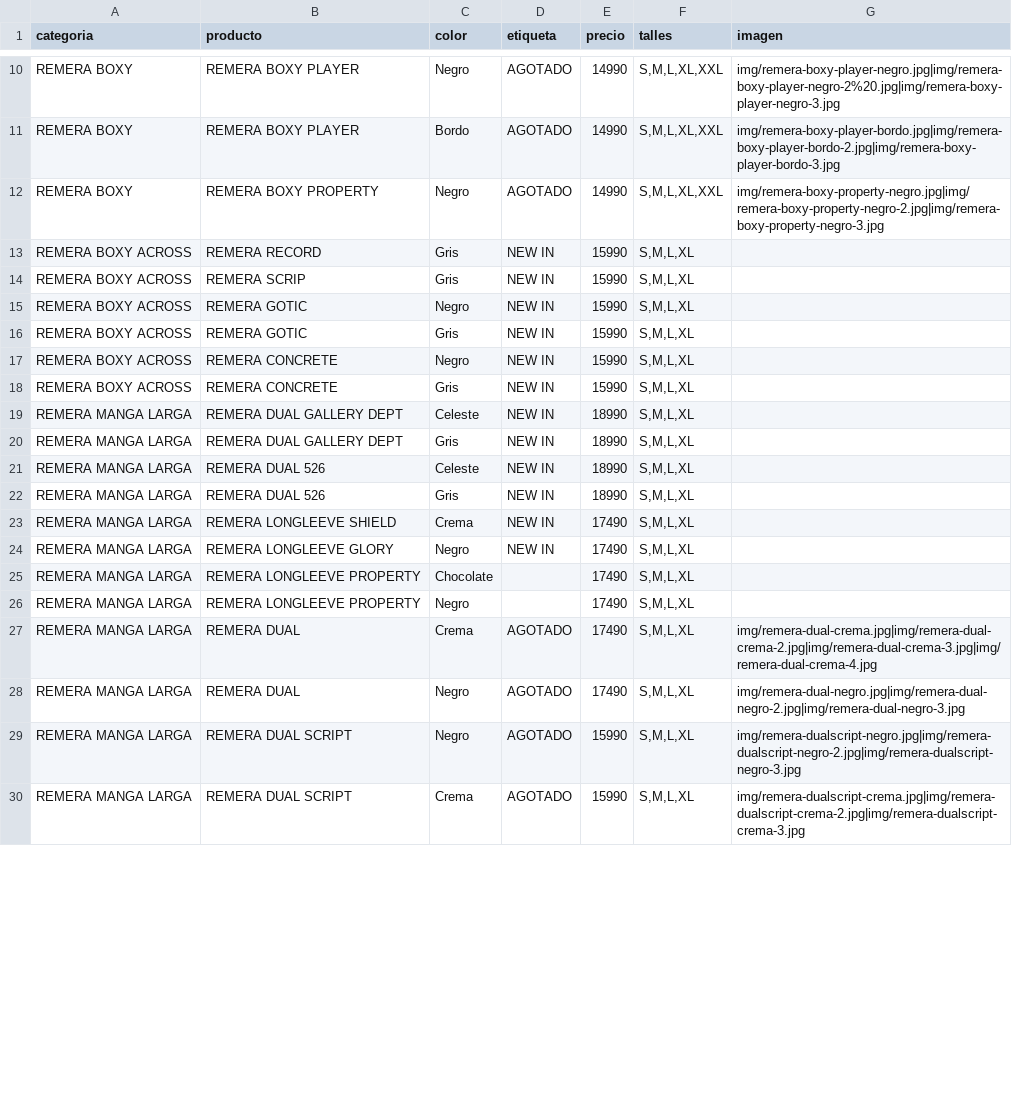
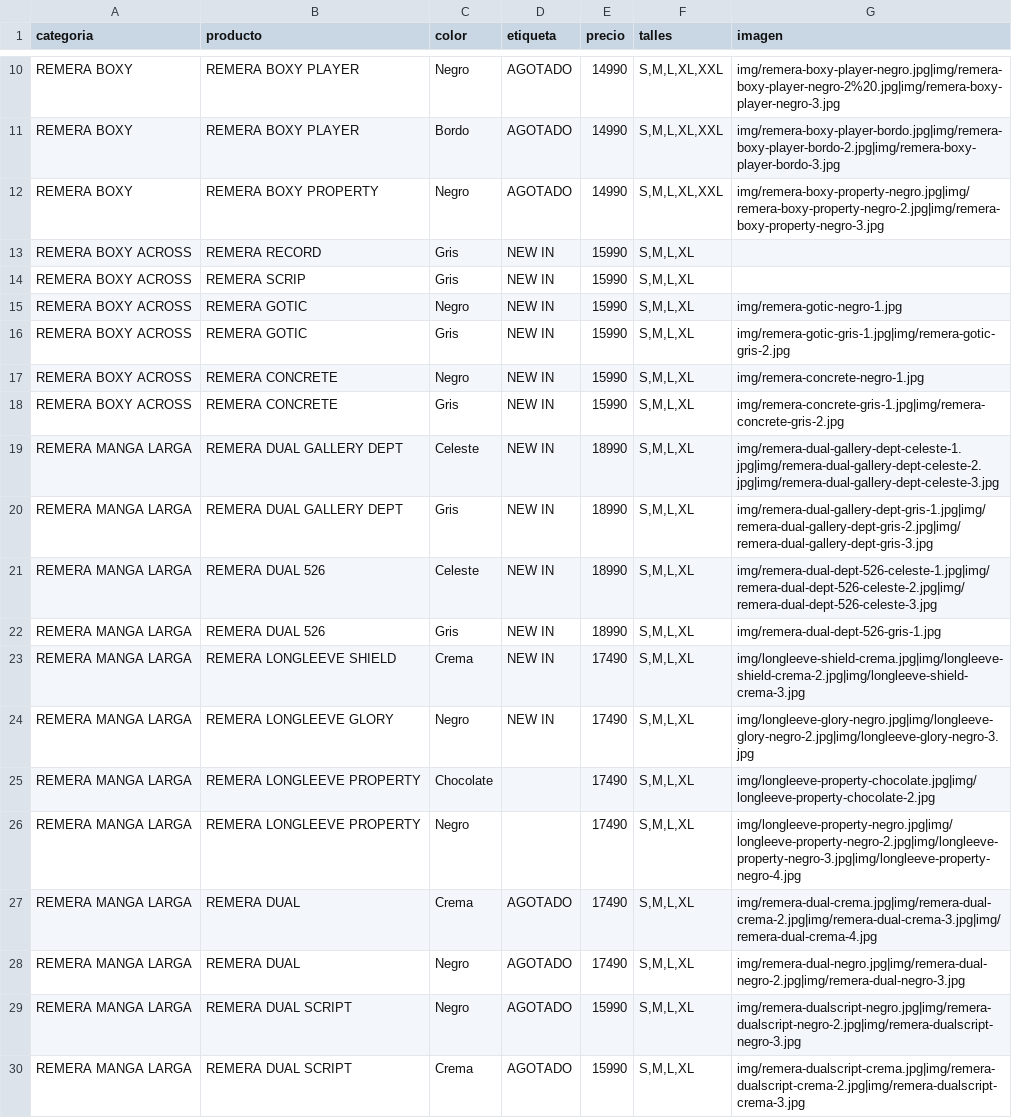
Before and after one commit to catalogobambaclub/Catalogo-Bamba-Club, a CSV file: productos.csv, drawn as a sheet; only a part is shown, gaps mark what is left out; the diff covers the shown part only.

Commit message:
Add files via upload

```diff
--- a/productos.csv
+++ b/productos.csv
@@ -14,14 +14,14 @@ REMERA BOXY ACROSS,REMERA RECORD,Gris,NEW IN,15990,"S,M,L,XL",
 REMERA BOXY ACROSS,REMERA SCRIP,Gris,NEW IN,15990,"S,M,L,XL",
-REMERA BOXY ACROSS,REMERA GOTIC,Negro,NEW IN,15990,"S,M,L,XL",
-REMERA BOXY ACROSS,REMERA GOTIC,Gris,NEW IN,15990,"S,M,L,XL",
-REMERA BOXY ACROSS,REMERA CONCRETE,Negro,NEW IN,15990,"S,M,L,XL",
-REMERA BOXY ACROSS,REMERA CONCRETE,Gris,NEW IN,15990,"S,M,L,XL",
-REMERA MANGA LARGA,REMERA DUAL GALLERY DEPT,Celeste,NEW IN,18990,"S,M,L,XL",
-REMERA MANGA LARGA,REMERA DUAL GALLERY DEPT,Gris,NEW IN,18990,"S,M,L,XL",
-REMERA MANGA LARGA,REMERA DUAL 526,Celeste,NEW IN,18990,"S,M,L,XL",
-REMERA MANGA LARGA,REMERA DUAL 526,Gris,NEW IN,18990,"S,M,L,XL",
-REMERA MANGA LARGA,REMERA LONGLEEVE SHIELD,Crema,NEW IN,17490,"S,M,L,XL",
-REMERA MANGA LARGA,REMERA LONGLEEVE GLORY,Negro,NEW IN,17490,"S,M,L,XL",
-REMERA MANGA LARGA,REMERA LONGLEEVE PROPERTY,Chocolate,,17490,"S,M,L,XL",
-REMERA MANGA LARGA,REMERA LONGLEEVE PROPERTY,Negro,,17490,"S,M,L,XL",
+REMERA BOXY ACROSS,REMERA GOTIC,Negro,NEW IN,15990,"S,M,L,XL",img/remera-gotic-negro-1.jpg
+REMERA BOXY ACROSS,REMERA GOTIC,Gris,NEW IN,15990,"S,M,L,XL",img/remera-gotic-gris-1.jpg|img/remera-gotic-gris-2.jpg
+REMERA BOXY ACROSS,REMERA CONCRETE,Negro,NEW IN,15990,"S,M,L,XL",img/remera-concrete-negro-1.jpg
+REMERA BOXY ACROSS,REMERA CONCRETE,Gris,NEW IN,15990,"S,M,L,XL",img/remera-concrete-gris-1.jpg|img/remera-concrete-gris-2.jpg
+REMERA MANGA LARGA,REMERA DUAL GALLERY DEPT,Celeste,NEW IN,18990,"S,M,L,XL",img/remera-dual-gallery-dept-celeste-1.jpg|img/remera-dual-gallery-dept-celeste-2.jpg|img/remera-dual-gallery-dept-celeste-3.jpg
+REMERA MANGA LARGA,REMERA DUAL GALLERY DEPT,Gris,NEW IN,18990,"S,M,L,XL",img/remera-dual-gallery-dept-gris-1.jpg|img/remera-dual-gallery-dept-gris-2.jpg|img/remera-dual-gallery-dept-gris-3.jpg
+REMERA MANGA LARGA,REMERA DUAL 526,Celeste,NEW IN,18990,"S,M,L,XL",img/remera-dual-dept-526-celeste-1.jpg|img/remera-dual-dept-526-celeste-2.jpg|img/remera-dual-dept-526-celeste-3.jpg
+REMERA MANGA LARGA,REMERA DUAL 526,Gris,NEW IN,18990,"S,M,L,XL",img/remera-dual-dept-526-gris-1.jpg
+REMERA MANGA LARGA,REMERA LONGLEEVE SHIELD,Crema,NEW IN,17490,"S,M,L,XL",img/longleeve-shield-crema.jpg|img/longleeve-shield-crema-2.jpg|img/longleeve-shield-crema-3.jpg
+REMERA MANGA LARGA,REMERA LONGLEEVE GLORY,Negro,NEW IN,17490,"S,M,L,XL",img/longleeve-glory-negro.jpg|img/longleeve-glory-negro-2.jpg|img/longleeve-glory-negro-3.jpg
+REMERA MANGA LARGA,REMERA LONGLEEVE PROPERTY,Chocolate,,17490,"S,M,L,XL",img/longleeve-property-chocolate.jpg|img/longleeve-property-chocolate-2.jpg
+REMERA MANGA LARGA,REMERA LONGLEEVE PROPERTY,Negro,,17490,"S,M,L,XL",img/longleeve-property-negro.jpg|img/longleeve-property-negro-2.jpg|img/longleeve-property-negro-3.jpg|img/longleeve-property-negro-4.jpg
 REMERA MANGA LARGA,REMERA DUAL,Crema,AGOTADO,17490,"S,M,L,XL",img/remera-dual-crema.jpg|img/remera-dual-crema-2.jpg|img/remera-dual-crema-3.jpg|img/remera-dual-crema-4.jpg
```
Also changed, not shown: 14 edited cells elsewhere in this file.
